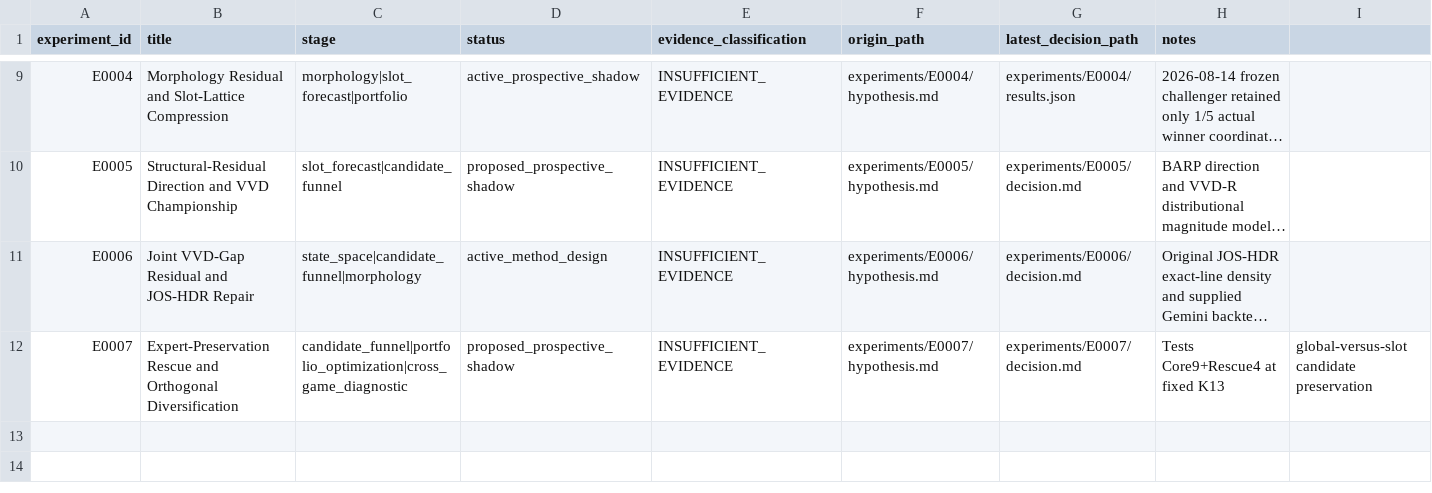
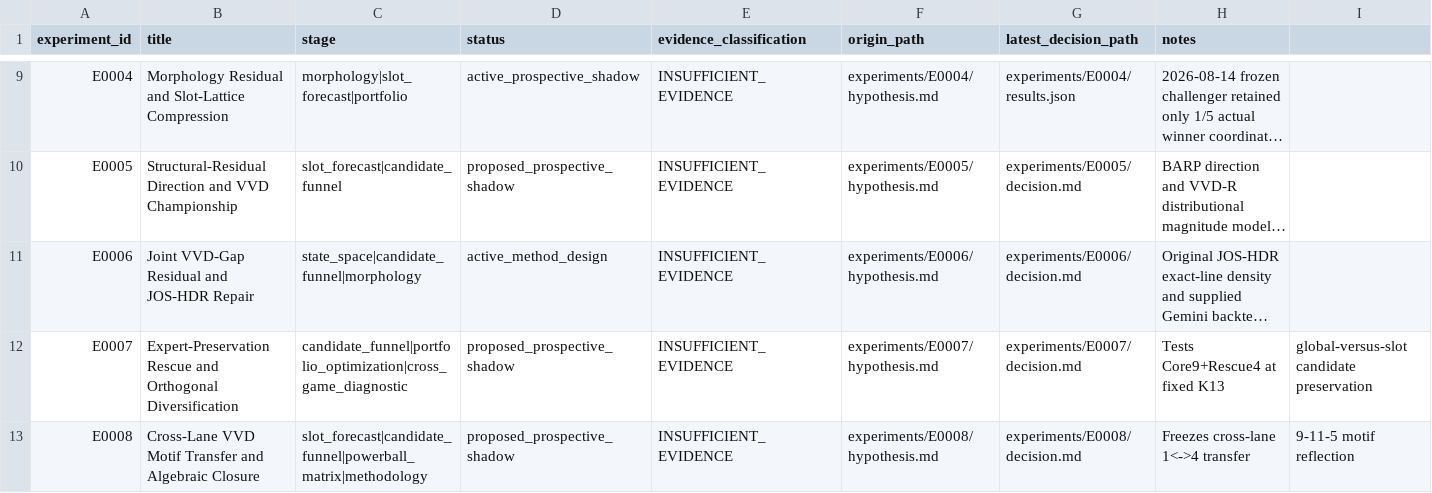
Before and after one commit to MJohnstonAI/Hybrid-Expert-Prediction-System, a CSV file: experiments/registry.csv, drawn as a sheet; only a part is shown, gaps mark what is left out; long unchanged cells end in …; rows hold the shown columns only; the diff names each change by its address in the sheet, - before the commit and + after, or states it on an @@ line.

Commit message:
Register E0008 cross-lane VVD motif experiment

```diff
--- a/experiments/registry.csv
+++ b/experiments/registry.csv
+row 13: E0008 | Cross-Lane VVD Motif Transfer and Algebraic Closure | slot_forecast|candidate_funnel|powerball_matrix|methodology | proposed_prospective_shadow | INSUFFICIENT_EVIDENCE | experiments/E0008/hypothesis.md | experiments/E0008/decision.md | Freezes cross-lane 1<->4 transfer | 9-11-5 motif reflection
```
